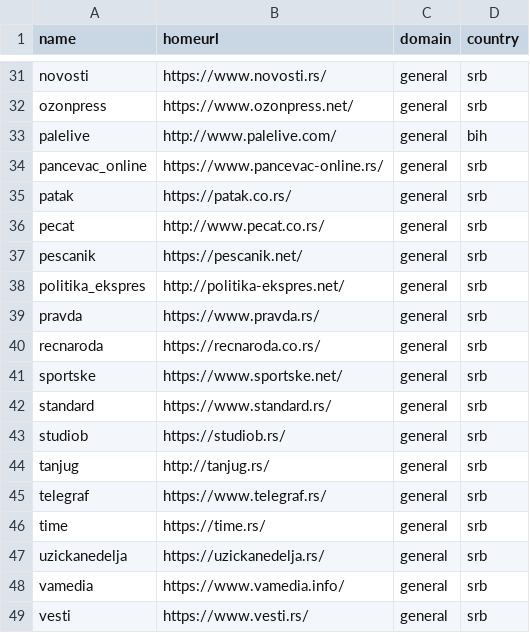
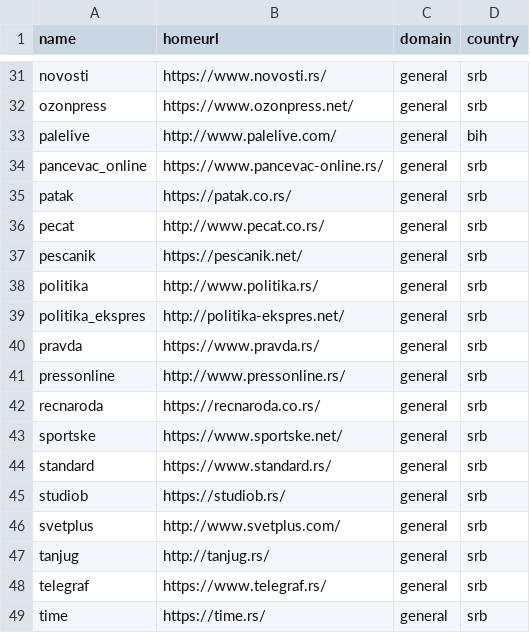
Before and after one commit to divkakwani/awesome-newspapers, a CSV file: newspapers/sr.csv, drawn as a sheet; only a part is shown, gaps mark what is left out; the shorter side is filled out with more unchanged rows; the diff names each change by its address in the sheet, - before the commit and + after, or states it on an @@ line.

```diff
--- a/newspapers/sr.csv
+++ b/newspapers/sr.csv
+row 38: politika | http://www.politika.rs/ | general | srb
+row 41: pressonline | http://www.pressonline.rs/ | general | srb
+row 46: svetplus | http://www.svetplus.com/ | general | srb
```
Also changed, not shown: newspapers/nn.csv, newspapers/sw.csv, 14 other files.
